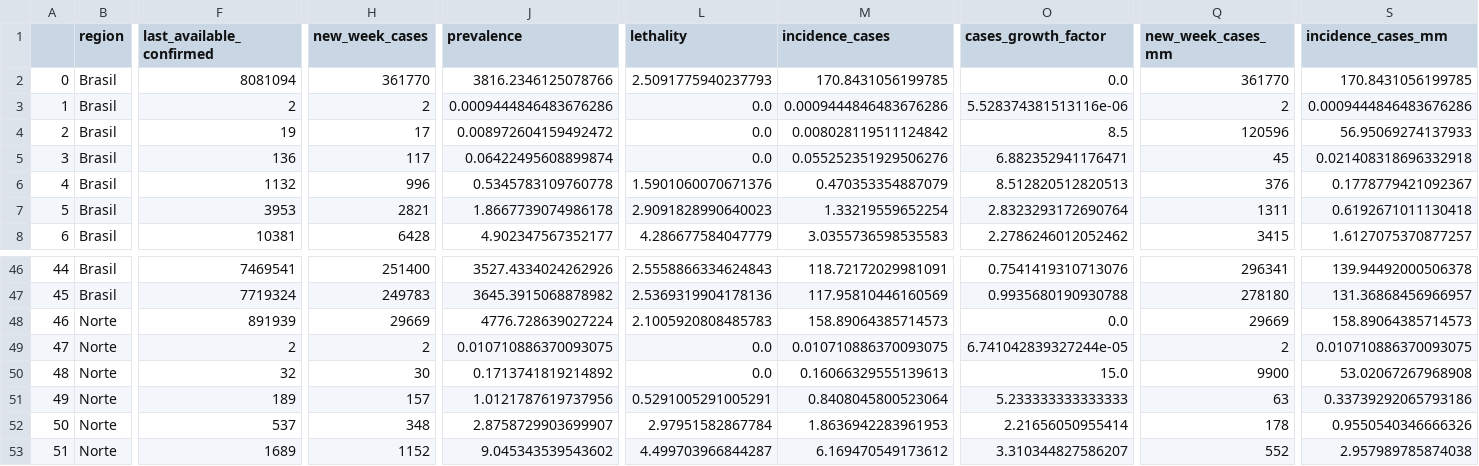
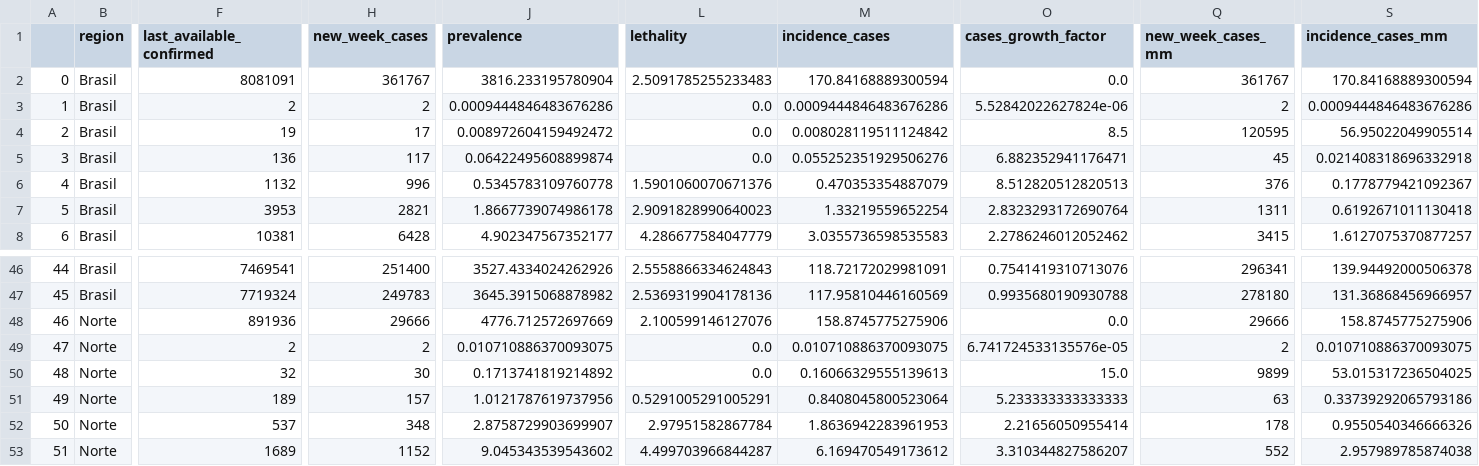
Before and after one commit to CDA-EPCWeb/Tratamento-de-dados, a CSV file: Indicadores Epidemiológicos/resultados/indicadores.csv, drawn as a sheet; only a part is shown, gaps mark what is left out; the diff names each change by its address in the sheet, - before the commit and + after, or states it on an @@ line.

Commit message:
Automated update 2021-01-12 03:04:38.880309

```diff
--- a/Indicadores Epidemiológicos/resultados/indicadores.csv
+++ b/Indicadores Epidemiológicos/resultados/indicadores.csv
-F2 (last_available_confirmed): 8081094
+F2 (last_available_confirmed): 8081091
-H2 (new_week_cases): 361770
+H2 (new_week_cases): 361767
-J2 (prevalence): 3816.2346125078766
+J2 (prevalence): 3816.233195780904
-L2 (lethality): 2.5091775940237793
+L2 (lethality): 2.5091785255233483
-M2 (incidence_cases): 170.8431056199785
+M2 (incidence_cases): 170.84168889300594
-Q2 (new_week_cases_mm): 361770
+Q2 (new_week_cases_mm): 361767
-S2 (incidence_cases_mm): 170.8431056199785
+S2 (incidence_cases_mm): 170.84168889300594
-O3 (cases_growth_factor): 5.528374381513116e-06
+O3 (cases_growth_factor): 5.52842022627824e-06
-Q4 (new_week_cases_mm): 120596
+Q4 (new_week_cases_mm): 120595
-S4 (incidence_cases_mm): 56.95069274137933
+S4 (incidence_cases_mm): 56.95022049905514
-F48 (last_available_confirmed): 891939
+F48 (last_available_confirmed): 891936
-H48 (new_week_cases): 29669
+H48 (new_week_cases): 29666
-J48 (prevalence): 4776.728639027224
+J48 (prevalence): 4776.712572697669
-L48 (lethality): 2.1005920808485783
+L48 (lethality): 2.100599146127076
-M48 (incidence_cases): 158.89064385714573
+M48 (incidence_cases): 158.8745775275906
-Q48 (new_week_cases_mm): 29669
+Q48 (new_week_cases_mm): 29666
-S48 (incidence_cases_mm): 158.89064385714573
+S48 (incidence_cases_mm): 158.8745775275906
-O49 (cases_growth_factor): 6.741042839327244e-05
+O49 (cases_growth_factor): 6.741724533135576e-05
-Q50 (new_week_cases_mm): 9900
+Q50 (new_week_cases_mm): 9899
-S50 (incidence_cases_mm): 53.02067267968908
+S50 (incidence_cases_mm): 53.015317236504025
```
